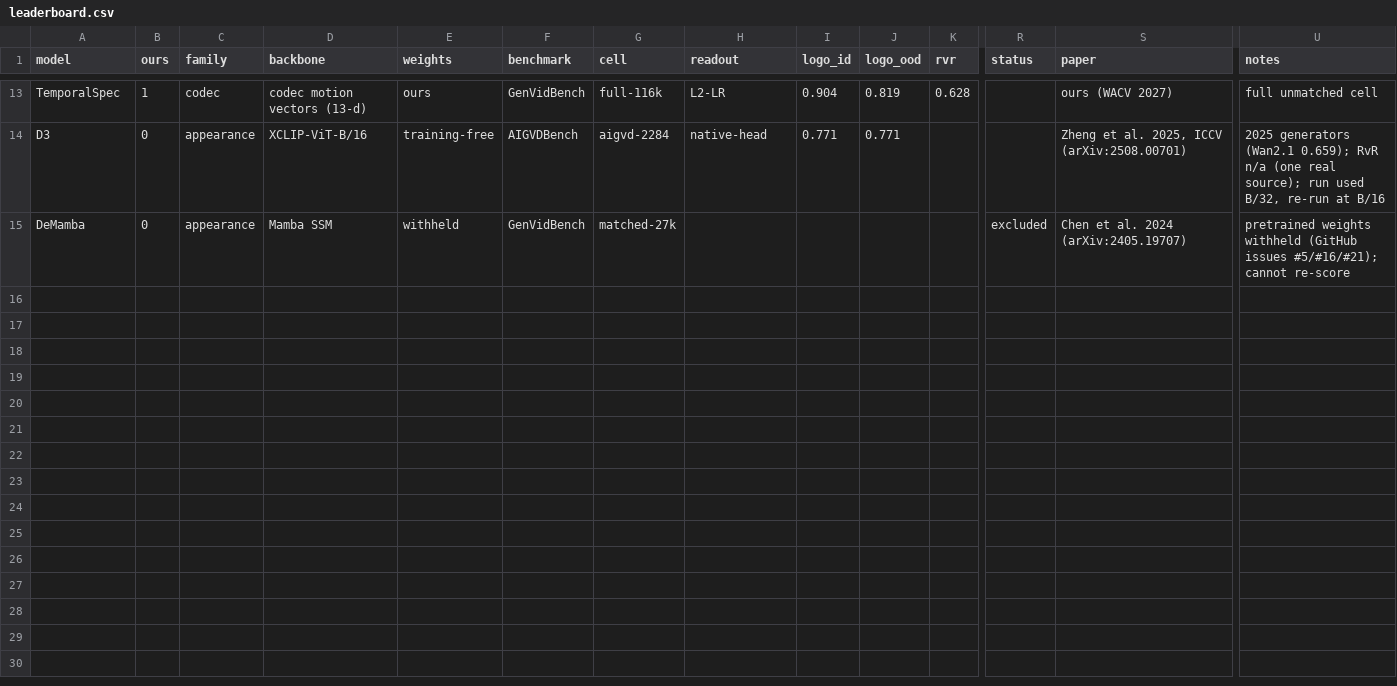
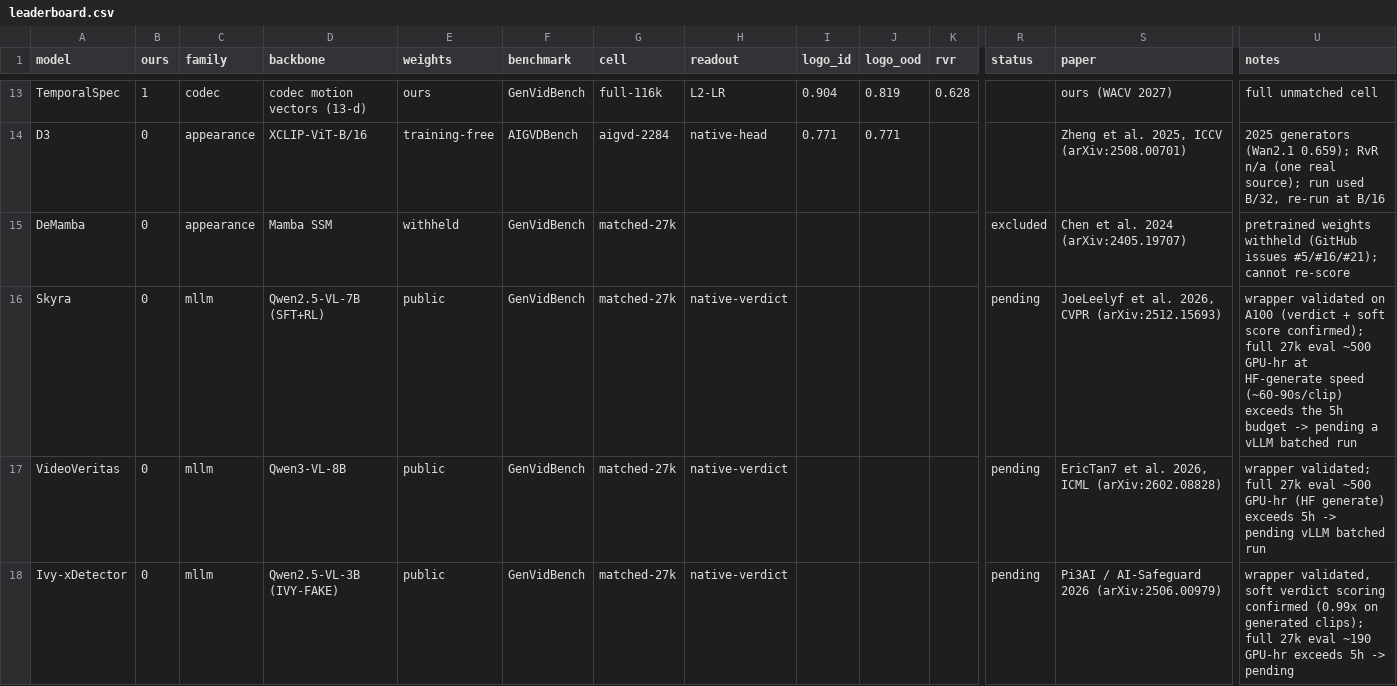
Before and after one commit to KurbanIntelligenceLab/vidaudit, a CSV file: leaderboard.csv, drawn as a sheet; only a part is shown, gaps mark what is left out; rows hold the shown columns only; the diff covers the shown part only; the diff names each change by its address in the sheet, - before the commit and + after, or states it on an @@ line.

Commit message:
leaderboard: mark Skyra/VideoVeritas/Ivy-xDetector/L3DE/STALL as pending (full eval >5h)
These wrappers are validated on the cluster but their full matched-27k eval exceeds the 5h
budget (the three MLLMs at HF-generate speed are ~190-500 GPU-hr each; L3DE is a 3-backbone
per-clip pipeline; STALL's DINOv3 is gated and not staged). Added them as `pending` rows in
leaderboard.csv with the reason, and taught the renderer a "Pending evaluation" section
(parallel to "Excluded") so they surface in LEADERBOARD.md.

```diff
--- a/leaderboard.csv
+++ b/leaderboard.csv
+row 16: Skyra | 0 | mllm | Qwen2.5-VL-7B (SFT+RL) | public | GenVidBench | matched-27k | native-verdict |  |  |  | pending | JoeLeelyf et al. 2026, CVPR (arXiv:2512.15693) | wrapper validated on A100 (verdict + soft score confirmed); full 27k eval ~500 GPU-hr at HF-generate speed (~60-90s/clip) exceeds the 5h budget -> pending a vLLM batched run
+row 17: VideoVeritas | 0 | mllm | Qwen3-VL-8B | public | GenVidBench | matched-27k | native-verdict |  |  |  | pending | EricTan7 et al. 2026, ICML (arXiv:2602.08828) | wrapper validated; full 27k eval ~500 GPU-hr (HF generate) exceeds 5h -> pending vLLM batched run
+row 18: Ivy-xDetector | 0 | mllm | Qwen2.5-VL-3B (IVY-FAKE) | public | GenVidBench | matched-27k | native-verdict |  |  |  | pending | Pi3AI / AI-Safeguard 2026 (arXiv:2506.00979) | wrapper validated, soft verdict scoring confirmed (0.99x on generated clips); full 27k eval ~190 GPU-hr exceeds 5h -> pending
```
Also changed, not shown: 2 added rows elsewhere in this file, 2 other files.
